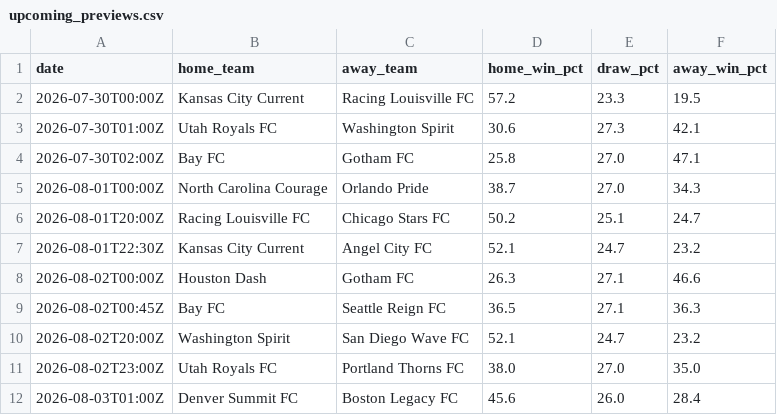
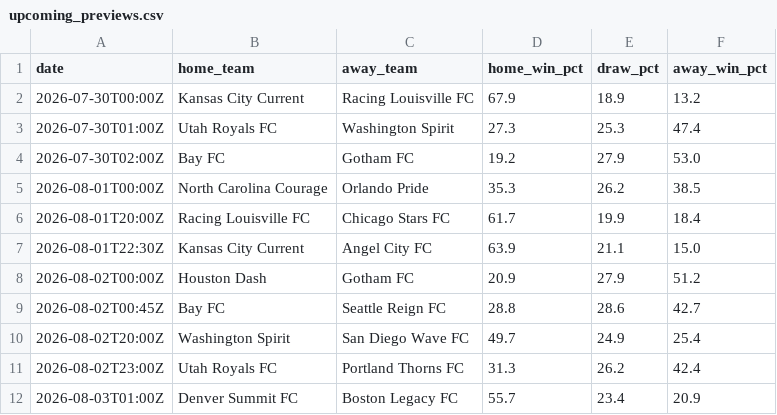
Before and after one commit to rdulzo-svg/nwsl-power-ratings, a CSV file: data/upcoming_previews.csv, drawn as a sheet.

```diff
--- a/data/upcoming_previews.csv
+++ b/data/upcoming_previews.csv
@@ -1,12 +1,12 @@
 date,home_team,away_team,home_win_pct,draw_pct,away_win_pct
-2026-07-30T00:00Z,Kansas City Current,Racing Louisville FC,57.2,23.3,19.5
-2026-07-30T01:00Z,Utah Royals FC,Washington Spirit,30.6,27.3,42.1
-2026-07-30T02:00Z,Bay FC,Gotham FC,25.8,27.0,47.1
-2026-08-01T00:00Z,North Carolina Courage,Orlando Pride,38.7,27.0,34.3
-2026-08-01T20:00Z,Racing Louisville FC,Chicago Stars FC,50.2,25.1,24.7
-2026-08-01T22:30Z,Kansas City Current,Angel City FC,52.1,24.7,23.2
-2026-08-02T00:00Z,Houston Dash,Gotham FC,26.3,27.1,46.6
-2026-08-02T00:45Z,Bay FC,Seattle Reign FC,36.5,27.1,36.3
-2026-08-02T20:00Z,Washington Spirit,San Diego Wave FC,52.1,24.7,23.2
-2026-08-02T23:00Z,Utah Royals FC,Portland Thorns FC,38.0,27.0,35.0
-2026-08-03T01:00Z,Denver Summit FC,Boston Legacy FC,45.6,26.0,28.4
+2026-07-30T00:00Z,Kansas City Current,Racing Louisville FC,67.9,18.9,13.2
+2026-07-30T01:00Z,Utah Royals FC,Washington Spirit,27.3,25.3,47.4
+2026-07-30T02:00Z,Bay FC,Gotham FC,19.2,27.9,53.0
+2026-08-01T00:00Z,North Carolina Courage,Orlando Pride,35.3,26.2,38.5
+2026-08-01T20:00Z,Racing Louisville FC,Chicago Stars FC,61.7,19.9,18.4
+2026-08-01T22:30Z,Kansas City Current,Angel City FC,63.9,21.1,15.0
+2026-08-02T00:00Z,Houston Dash,Gotham FC,20.9,27.9,51.2
+2026-08-02T00:45Z,Bay FC,Seattle Reign FC,28.8,28.6,42.7
+2026-08-02T20:00Z,Washington Spirit,San Diego Wave FC,49.7,24.9,25.4
+2026-08-02T23:00Z,Utah Royals FC,Portland Thorns FC,31.3,26.2,42.4
+2026-08-03T01:00Z,Denver Summit FC,Boston Legacy FC,55.7,23.4,20.9
```
Also changed, not shown: data/nwsl_matches.csv, data/predictions.csv, 6 other files.
